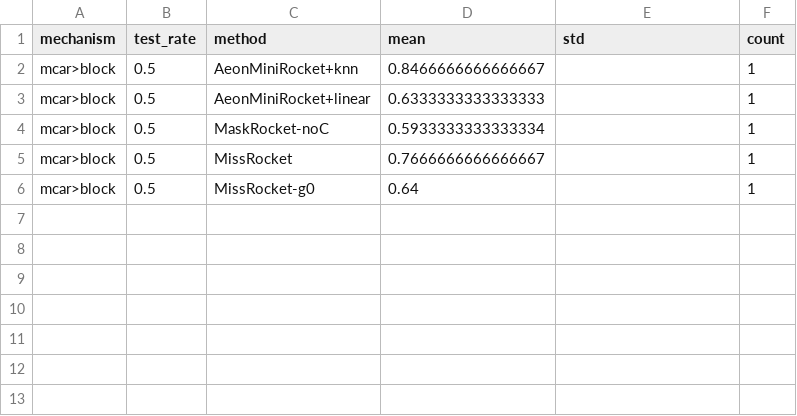
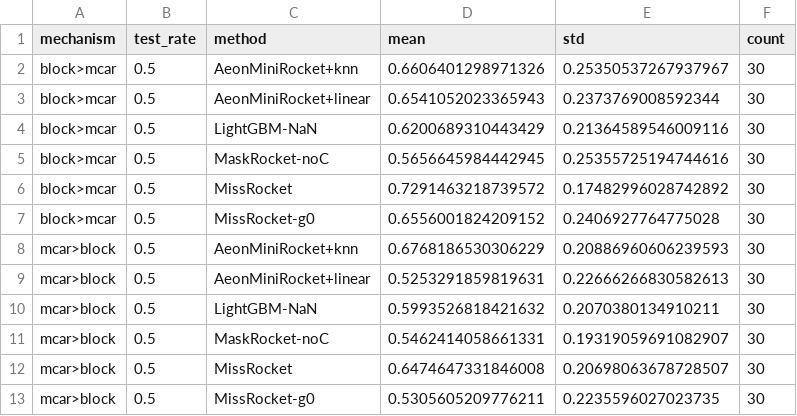
Before and after one commit to Bhargavteja-9779/rp_c_11, a CSV file: Target_Journal_Submission/code/results/full/tables/table_mechanism_shift.csv, drawn as a sheet.

```diff
--- a/Target_Journal_Submission/code/results/full/tables/table_mechanism_shift.csv
+++ b/Target_Journal_Submission/code/results/full/tables/table_mechanism_shift.csv
@@ -1,6 +1,13 @@
 mechanism,test_rate,method,mean,std,count
-mcar>block,0.5,AeonMiniRocket+knn,0.8466666666666667,,1
-mcar>block,0.5,AeonMiniRocket+linear,0.6333333333333333,,1
-mcar>block,0.5,MaskRocket-noC,0.5933333333333334,,1
-mcar>block,0.5,MissRocket,0.7666666666666667,,1
-mcar>block,0.5,MissRocket-g0,0.64,,1
+block>mcar,0.5,AeonMiniRocket+knn,0.6606401298971326,0.25350537267937967,30
+block>mcar,0.5,AeonMiniRocket+linear,0.6541052023365943,0.2373769008592344,30
+block>mcar,0.5,LightGBM-NaN,0.6200689310443429,0.21364589546009116,30
+block>mcar,0.5,MaskRocket-noC,0.5656645984442945,0.25355725194744616,30
+block>mcar,0.5,MissRocket,0.7291463218739572,0.17482996028742892,30
+block>mcar,0.5,MissRocket-g0,0.6556001824209152,0.2406927764775028,30
+mcar>block,0.5,AeonMiniRocket+knn,0.6768186530306229,0.20886960606239593,30
+mcar>block,0.5,AeonMiniRocket+linear,0.5253291859819631,0.22666266830582613,30
+mcar>block,0.5,LightGBM-NaN,0.5993526818421632,0.2070380134910211,30
+mcar>block,0.5,MaskRocket-noC,0.5462414058661331,0.19319059691082907,30
+mcar>block,0.5,MissRocket,0.6474647331846008,0.20698063678728507,30
+mcar>block,0.5,MissRocket-g0,0.5305605209776211,0.2235596027023735,30
```
Also changed, not shown: Target_Journal_Submission/code/results/full/tables/table_mechanism_shift_statistics.csv, Target_Journal_Submission/code/results/full/tables/table_seed_variability.csv, 18 other files.
